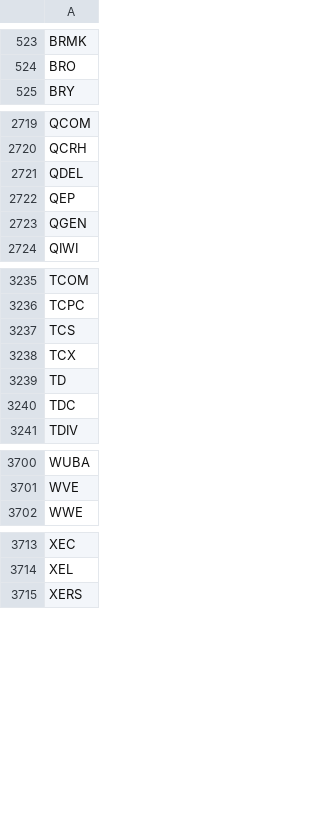
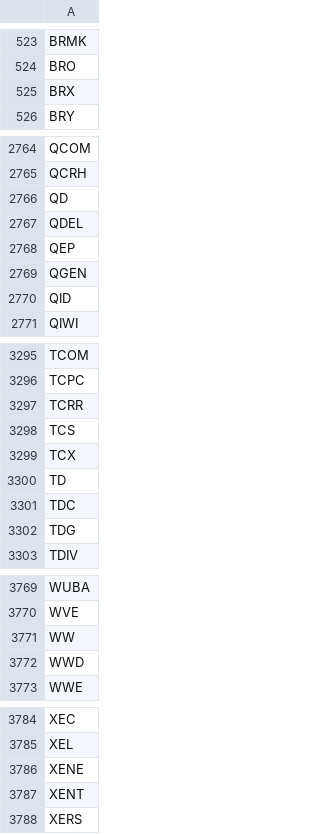
Before and after one commit to erikbryant/options, a CSV file: options.csv, drawn as a sheet; only a part is shown, gaps mark what is left out; the diff covers the shown part only.

```diff
--- a/options.csv
+++ b/options.csv
@@ -524,2 +524,3 @@ BRMK
 BRO
+BRX
 BRY
@@ -2720,2 +2765,3 @@ QCOM
 QCRH
+QD
 QDEL
@@ -2723,2 +2769,3 @@ QEP
 QGEN
+QID
 QIWI
@@ -3236,2 +3296,3 @@ TCOM
 TCPC
+TCRR
 TCS
@@ -3240,2 +3301,3 @@ TD
 TDC
+TDG
 TDIV
@@ -3701,2 +3770,4 @@ WUBA
 WVE
+WW
+WWD
 WWE
@@ -3714,2 +3785,4 @@ XEC
 XEL
+XENE
+XENT
 XERS
```
Also changed, not shown: 68 added rows elsewhere in this file.
